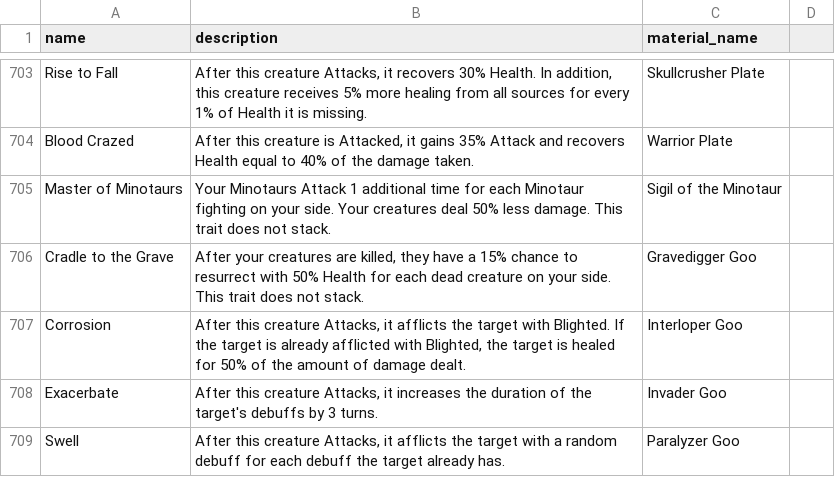
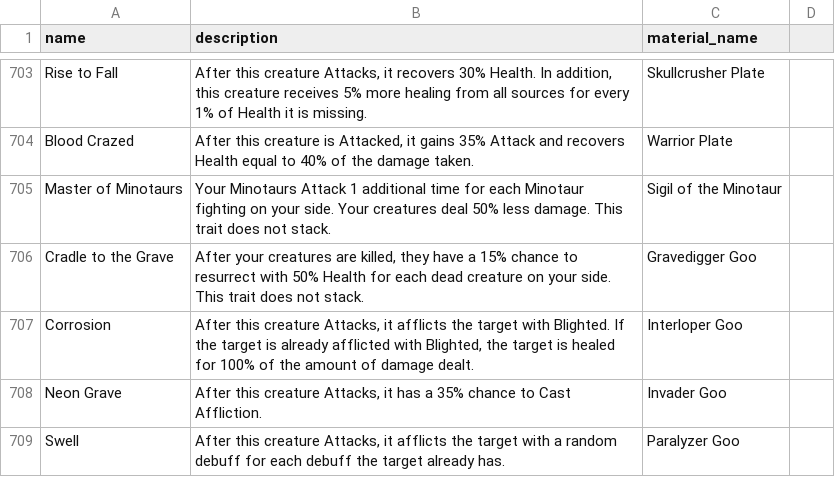
Before and after one commit to rovermicrover/siralim-ultimate-api, a CSV file: app/data/traits.csv, drawn as a sheet; only a part is shown, gaps mark what is left out; the diff covers the shown part only.

```diff
--- a/app/data/traits.csv
+++ b/app/data/traits.csv
@@ -715,4 +715,4 @@ Master of Minotaurs,Your Minotaurs Attack 1 additional time for each Minotaur fi
 Cradle to the Grave,"After your creatures are killed, they have a 15% chance to resurrect with 50% Health for each dead creature on your side. This trait does not stack.",Gravedigger Goo
-Corrosion,"After this creature Attacks, it afflicts the target with Blighted. If the target is already afflicted with Blighted, the target is healed for 50% of the amount of damage dealt.",Interloper Goo
-Exacerbate,"After this creature Attacks, it increases the duration of the target's debuffs by 3 turns.",Invader Goo
+Corrosion,"After this creature Attacks, it afflicts the target with Blighted. If the target is already afflicted with Blighted, the target is healed for 100% of the amount of damage dealt.",Interloper Goo
+Neon Grave,"After this creature Attacks, it has a 35% chance to Cast Affliction.",Invader Goo
 Swell,"After this creature Attacks, it afflicts the target with a random debuff for each debuff the target already has.",Paralyzer Goo
```
Also changed, not shown: 1 added row, 1 removed row and 9 edited cells elsewhere in this file, app/data/perks.csv, app/data/spells.csv.
